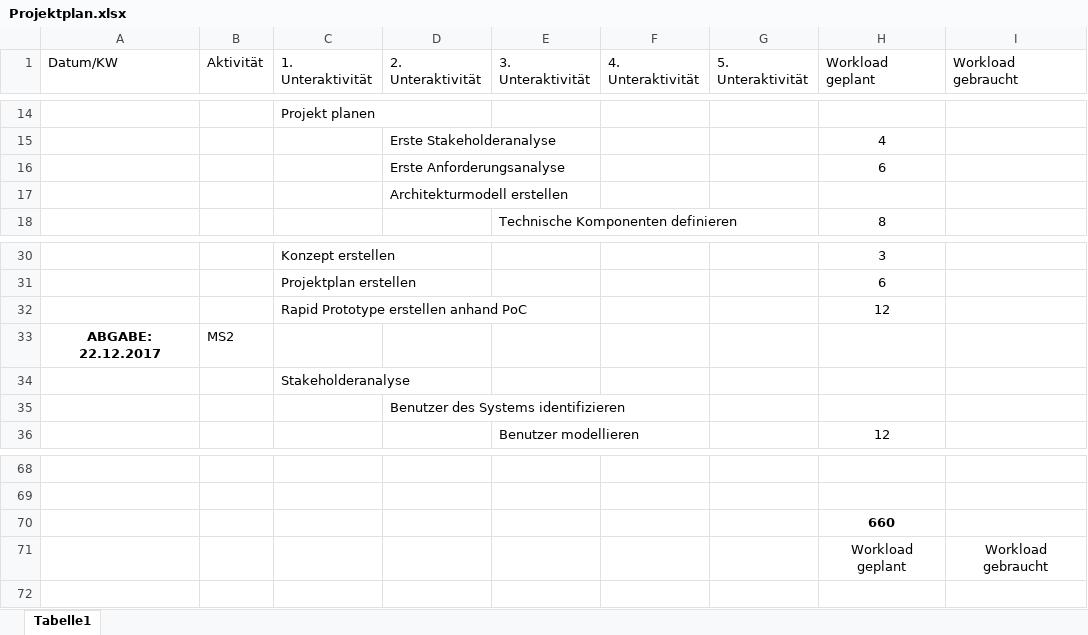
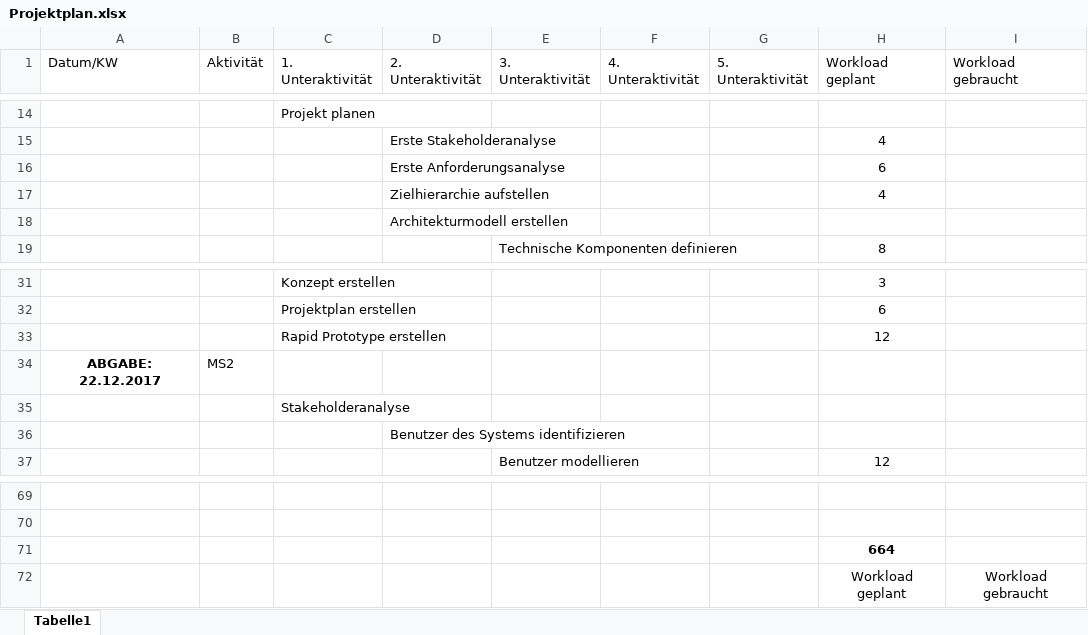
Before and after one commit to BFuchshofer/EISWS1718, an Excel workbook: notizen/Projektplan.xlsx, sheet Tabelle1, drawn as a sheet; only a part is shown, gaps mark what is left out; values as stored, in another font and other column widths than the file's, no borders; addresses are those after the commit; the diff names each change by its address in the sheet, - before the commit and + after, or states it on an @@ line.

Commit message:
UPDATE Prjektplan -  Zielhierarchie

```diff
--- a/notizen/Projektplan.xlsx (sheet Tabelle1)
+++ b/notizen/Projektplan.xlsx (sheet Tabelle1)
+row 17:  |  |  | Zielhierarchie aufstellen |  |  |  | 4
-C33 (1. Unteraktivität): Rapid Prototype erstellen anhand PoC
+C33 (1. Unteraktivität): Rapid Prototype erstellen
-H71 (Workload geplant): 660
+H71 (Workload geplant): 664
```
